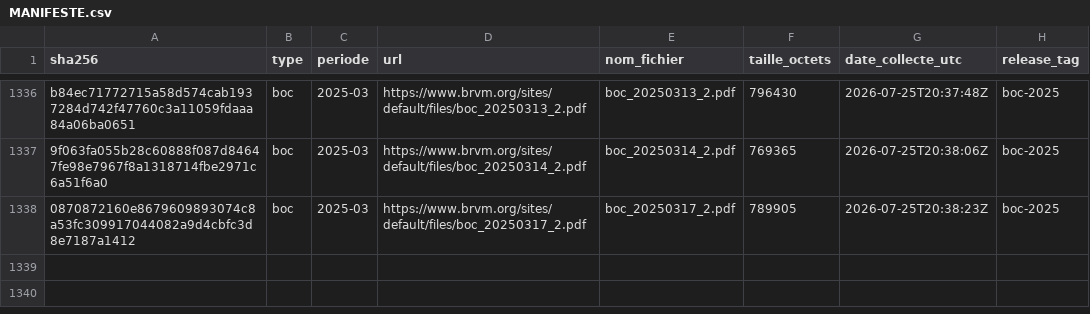
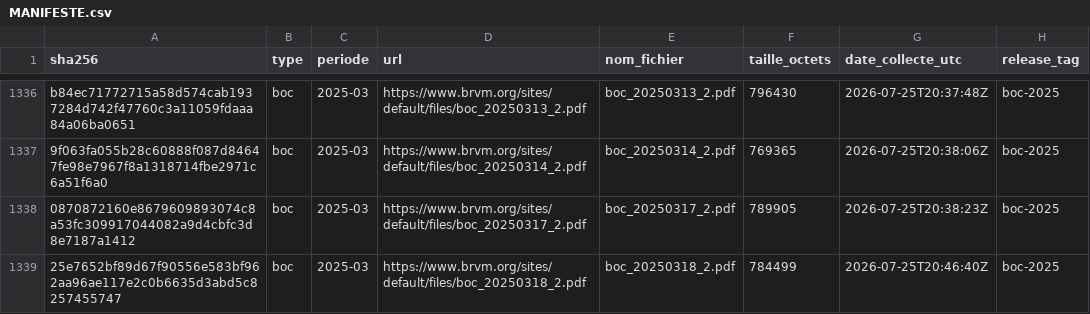
Before and after one commit to armelrosario-sys/brvm-data-pipeline, a CSV file: MANIFESTE.csv, drawn as a sheet; only a part is shown, gaps mark what is left out; the diff names each change by its address in the sheet, - before the commit and + after, or states it on an @@ line.

```diff
--- a/MANIFESTE.csv
+++ b/MANIFESTE.csv
+row 1339: 25e7652bf89d67f90556e583bf962aa96ae117e2c0b6635d3abd5c8257455747 | boc | 2025-03 | https://www.brvm.org/sites/default/files/boc_20250318_2.pdf | boc_20250318_2.pdf | 784499 | 2026-07-25T20:46:40Z | boc-2025
```
Also changed, not shown: collecte/cours_quotidien_boc.csv, 2 other files.
